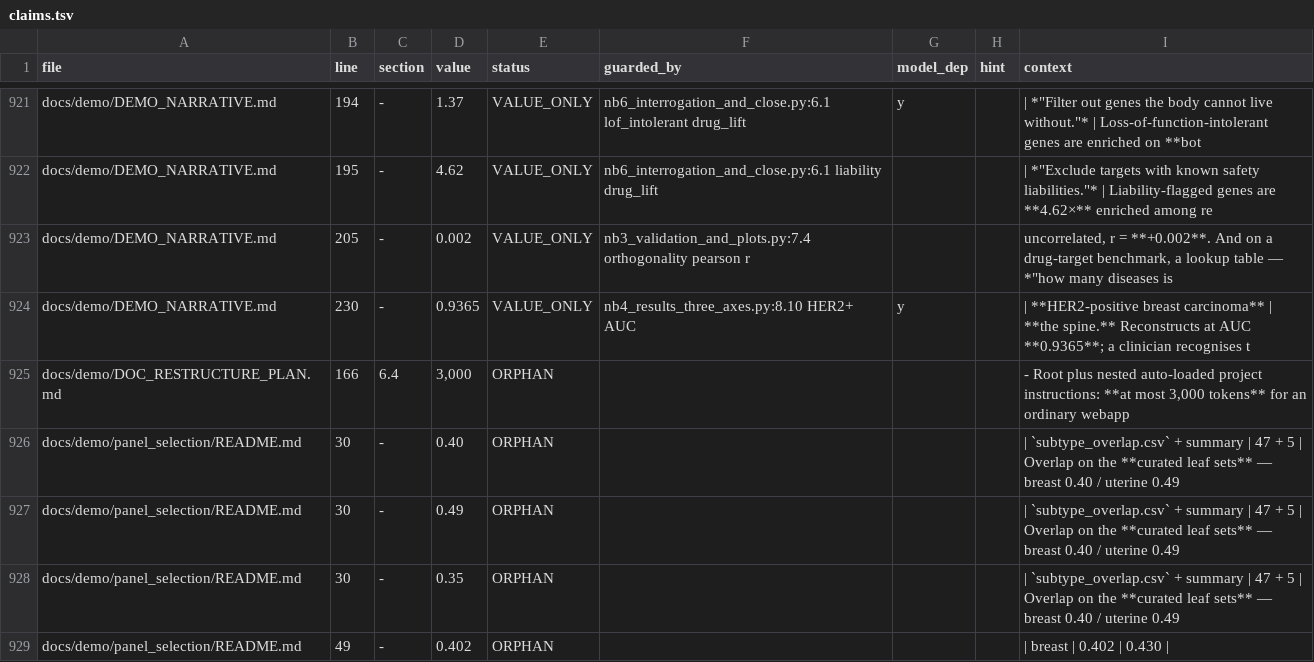
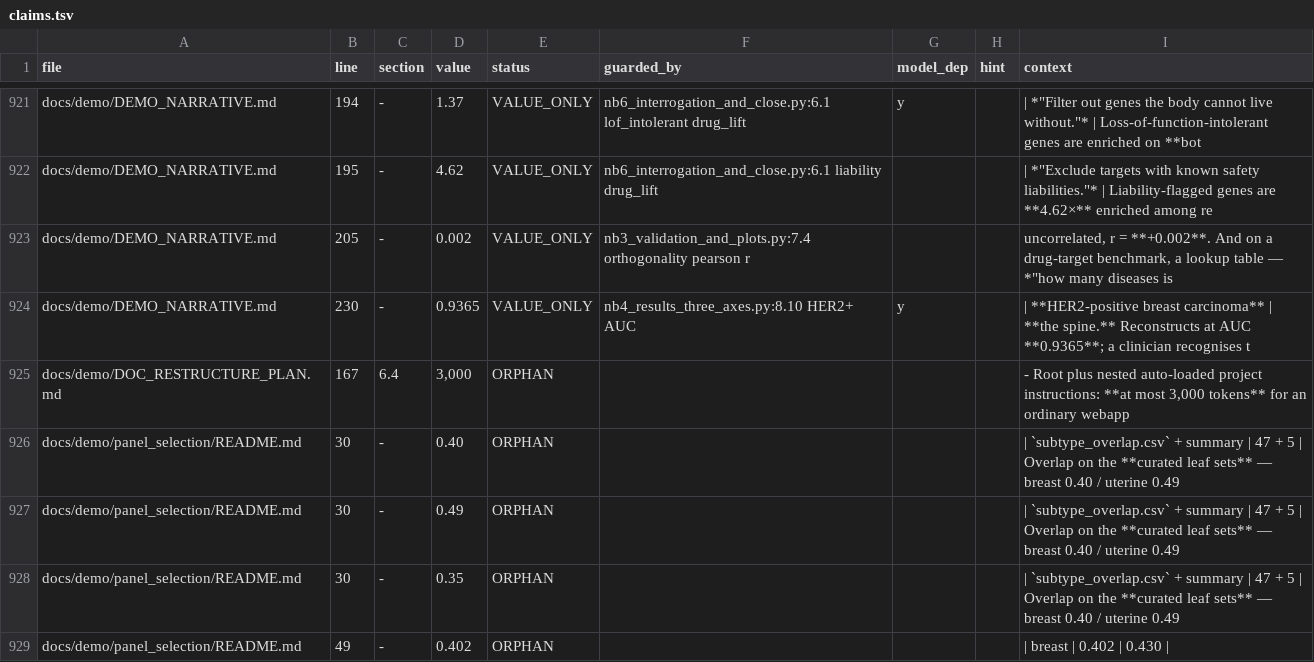
Before and after one commit to lhfudataiku/demo-target-identification, a TSV file: .index/claims.tsv, drawn as a sheet; only a part is shown, gaps mark what is left out.

```diff
--- a/.index/claims.tsv
+++ b/.index/claims.tsv
@@ -924,3 +924,3 @@ docs/demo/DEMO_NARRATIVE.md	205	-	0.002	VALUE_ONLY	nb3_validation_and_plots.py:7
 docs/demo/DEMO_NARRATIVE.md	230	-	0.9365	VALUE_ONLY	nb4_results_three_axes.py:8.10 HER2+ AUC	y		| **HER2-positive breast carcinoma** | **the spine.** Reconstructs at AUC **0.9365**; a clinician recognises t
-docs/demo/DOC_RESTRUCTURE_PLAN.md	166	6.4	3,000	ORPHAN				- Root plus nested auto-loaded project instructions: **at most 3,000 tokens** for an ordinary webapp
+docs/demo/DOC_RESTRUCTURE_PLAN.md	167	6.4	3,000	ORPHAN				- Root plus nested auto-loaded project instructions: **at most 3,000 tokens** for an ordinary webapp
 docs/demo/panel_selection/README.md	30	-	0.40	ORPHAN				| `subtype_overlap.csv` + summary | 47 + 5 | Overlap on the **curated leaf sets** — breast 0.40 / uterine 0.49
```
Also changed, not shown: .index/code.tsv, 5 other files.
